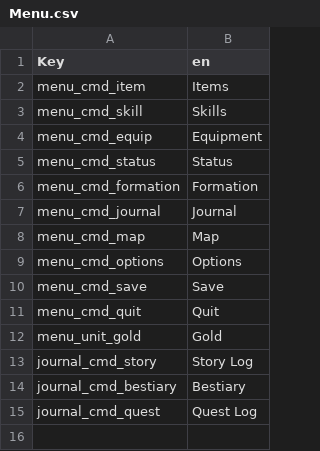
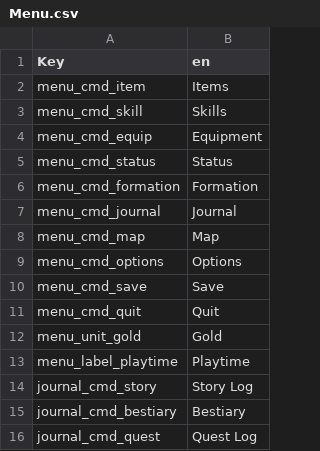
Before and after one commit to phamthienbao/SonThuyKyMZ, a CSV file: locales/en/Menu.csv, drawn as a sheet; the diff names each change by its address in the sheet, - before the commit and + after, or states it on an @@ line.

```diff
--- a/locales/en/Menu.csv
+++ b/locales/en/Menu.csv
+row 13: menu_label_playtime | Playtime
```
Also changed, not shown: locales/vi/Menu.csv, 8 other files.
